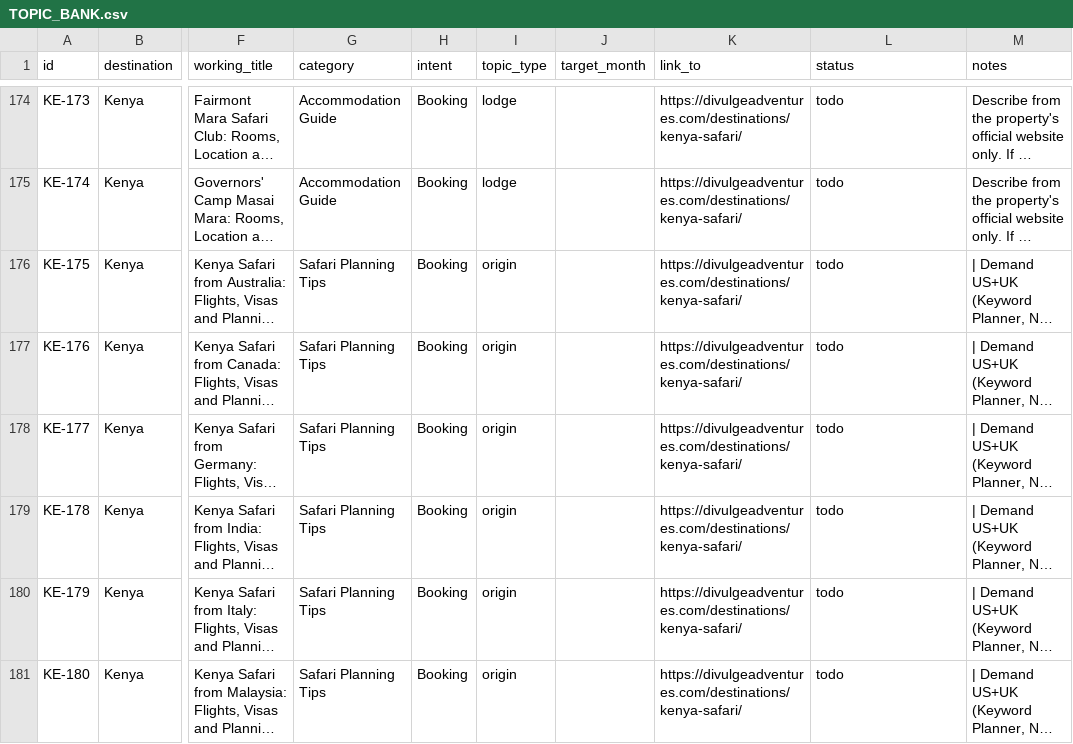
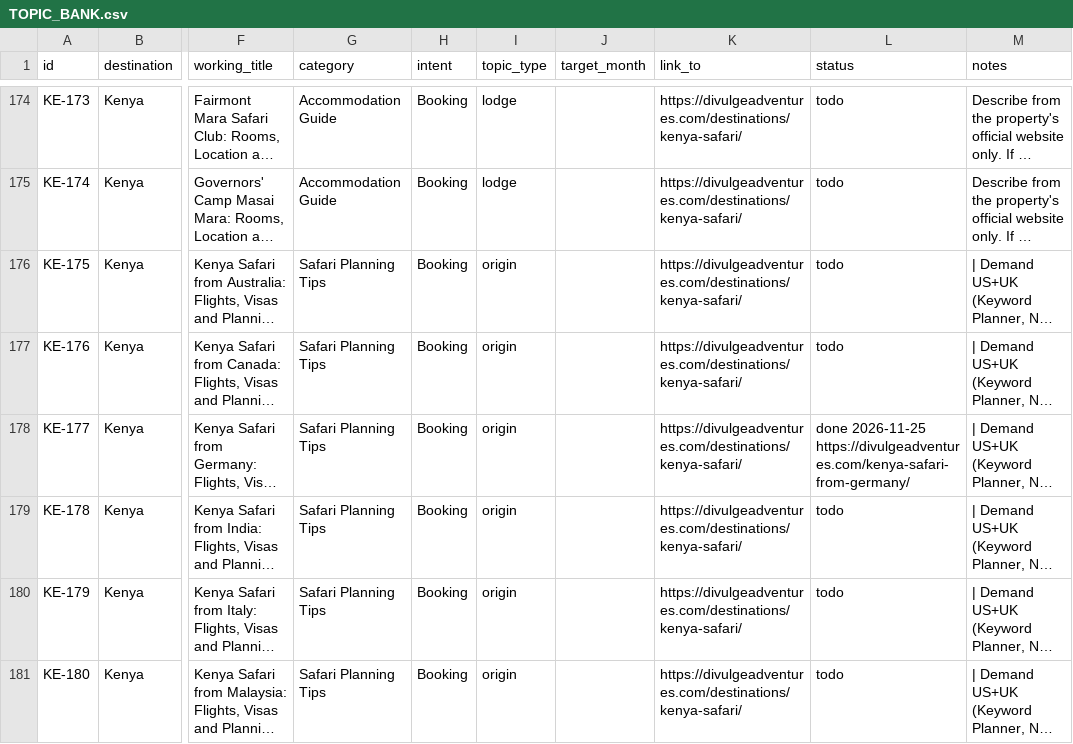
Before and after one commit to divulgeadventures/divulge-blog, a CSV file: TOPIC_BANK.csv, drawn as a sheet; only a part is shown, gaps mark what is left out; long unchanged cells end in …; the diff names each change by its address in the sheet, - before the commit and + after, or states it on an @@ line.

```diff
--- a/TOPIC_BANK.csv
+++ b/TOPIC_BANK.csv
-L178 (status): todo
+L178 (status): done 2026-11-25 https://divulgeadventures.com/kenya-safari-from-germany/
```
Also changed, not shown: 8 other files.
